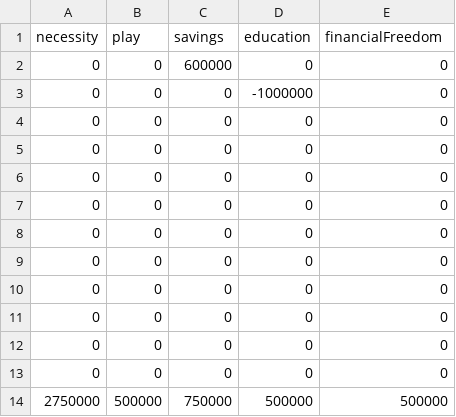
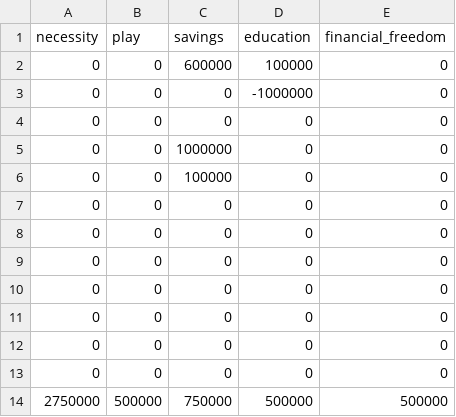
Before and after one commit to vphoa342/money_manager_ver2, a CSV file: income_outcome/month_data.csv (was income_outcome/monthData.csv), drawn as a sheet.

```diff
--- a/income_outcome/monthData.csv
+++ b/income_outcome/month_data.csv
@@ -1,7 +1,7 @@
-necessity,play,savings,education,financialFreedom
-0,0,600000,0,0
+necessity,play,savings,education,financial_freedom
+0,0,600000,100000,0
 0,0,0,-1000000,0
 0,0,0,0,0
-0,0,0,0,0
-0,0,0,0,0
+0,0,1000000,0,0
+0,0,100000,0,0
 0,0,0,0,0
```
Also changed, not shown: 15 other files.
